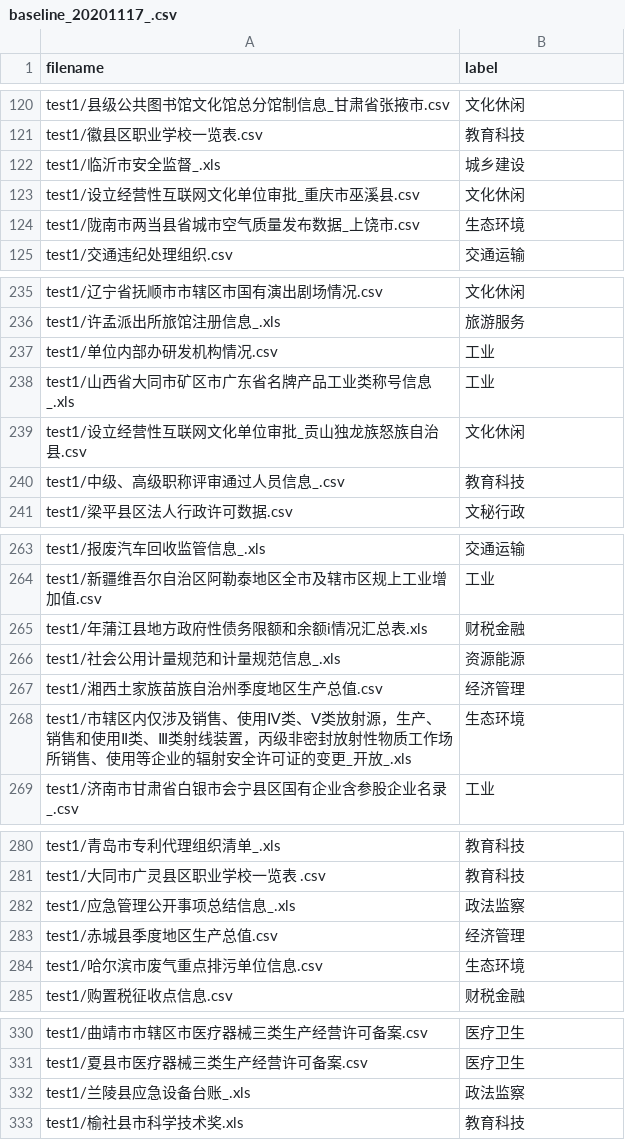
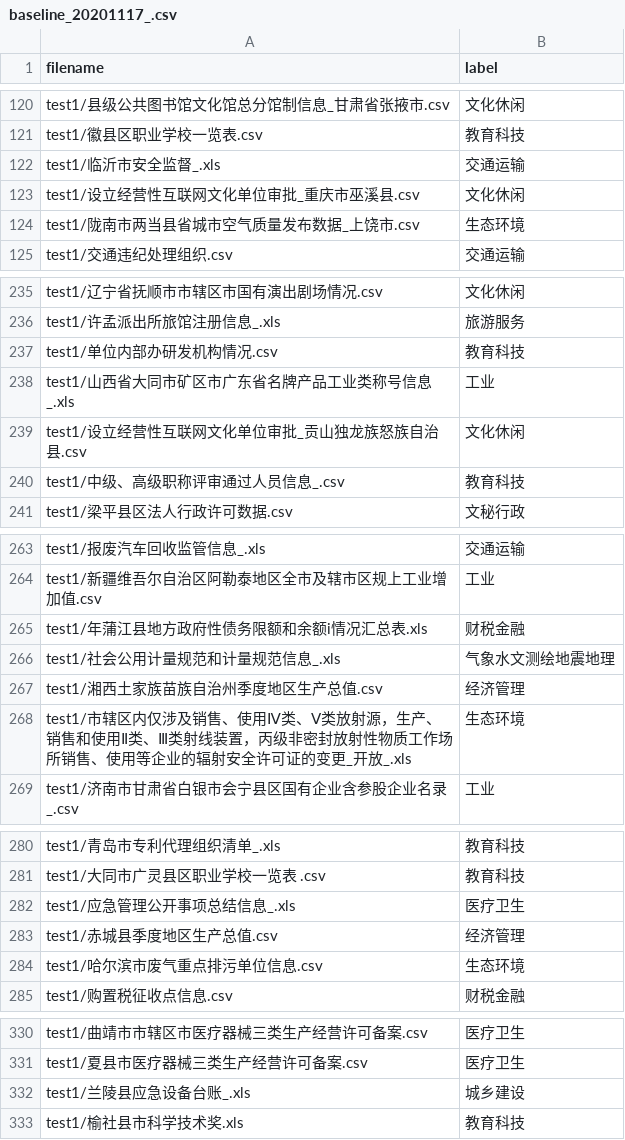
Before and after one commit to yanqiangmiffy/One-City-Challenge, a CSV file: result/baseline_20201117_.csv, drawn as a sheet; only a part is shown, gaps mark what is left out; the diff covers the shown part only.

```diff
--- a/result/baseline_20201117_.csv
+++ b/result/baseline_20201117_.csv
@@ -121,3 +121,3 @@ test1/县级公共图书馆文化馆总分馆制信息_甘肃省张掖市.csv,
 test1/徽县区职业学校一览表.csv,教育科技
-test1/临沂市安全监督_.xls,城乡建设
+test1/临沂市安全监督_.xls,交通运输
 test1/设立经营性互联网文化单位审批_重庆市巫溪县.csv,文化休闲
@@ -236,3 +236,3 @@ test1/辽宁省抚顺市市辖区市国有演出剧场情况.csv,文化休闲
 test1/许孟派出所旅馆注册信息_.xls,旅游服务
-test1/单位内部办研发机构情况.csv,工业
+test1/单位内部办研发机构情况.csv,教育科技
 test1/山西省大同市矿区市广东省名牌产品工业类称号信息_.xls,工业
@@ -265,3 +265,3 @@ test1/新疆维吾尔自治区阿勒泰地区全市及辖市区规上工业增
 test1/年蒲江县地方政府性债务限额和余额i情况汇总表.xls,财税金融
-test1/社会公用计量规范和计量规范信息_.xls,资源能源
+test1/社会公用计量规范和计量规范信息_.xls,气象水文测绘地震地理
 test1/湘西土家族苗族自治州季度地区生产总值.csv,经济管理
@@ -281,3 +281,3 @@ test1/青岛市专利代理组织清单_.xls,教育科技
 test1/大同市广灵县区职业学校一览表 .csv,教育科技
-test1/应急管理公开事项总结信息_.xls,政法监察
+test1/应急管理公开事项总结信息_.xls,医疗卫生
 test1/赤城县季度地区生产总值.csv,经济管理
@@ -331,3 +331,3 @@ test1/曲靖市市辖区市医疗器械三类生产经营许可备案.csv,医疗
 test1/夏县市医疗器械三类生产经营许可备案.csv,医疗卫生
-test1/兰陵县应急设备台账_.xls,政法监察
+test1/兰陵县应急设备台账_.xls,城乡建设
 test1/榆社县市科学技术奖.xls,教育科技
```
Also changed, not shown: 109 edited cells elsewhere in this file, 4 other files.
